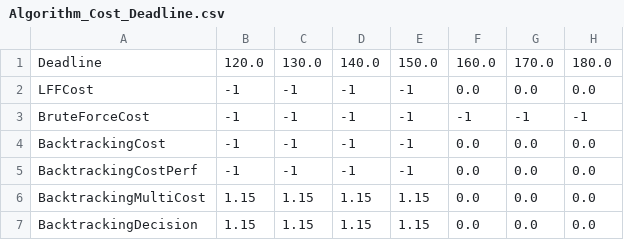
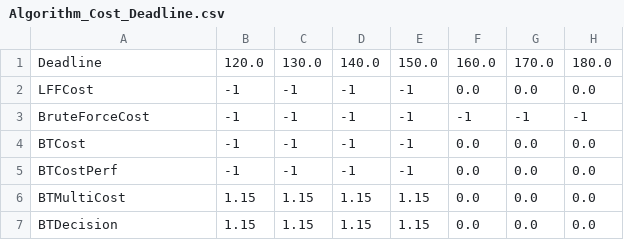
Before and after one commit to Cloudslab/CloudSimEx, a CSV file: cloudsimex-mapreduce/output/plots/Algorithm_Cost_Deadline.csv, drawn as a sheet; only a part is shown; the diff names each change by its address in the sheet, - before the commit and + after, or states it on an @@ line.

```diff
--- a/cloudsimex-mapreduce/output/plots/Algorithm_Cost_Deadline.csv
+++ b/cloudsimex-mapreduce/output/plots/Algorithm_Cost_Deadline.csv
-A4: BacktrackingCost
+A4: BTCost
-A5: BacktrackingCostPerf
+A5: BTCostPerf
-A6: BacktrackingMultiCost
+A6: BTMultiCost
-A7: BacktrackingDecision
+A7: BTDecision
```
Also changed, not shown: 11 other files.
